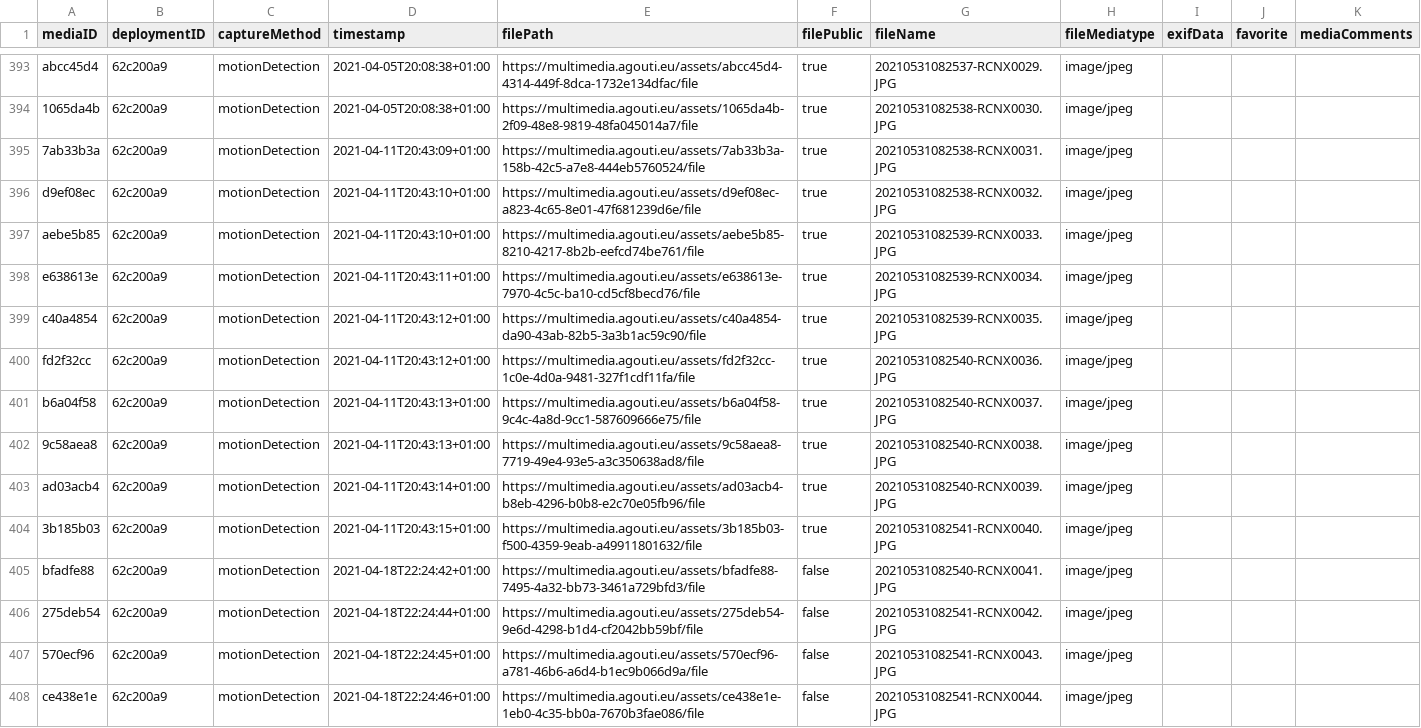
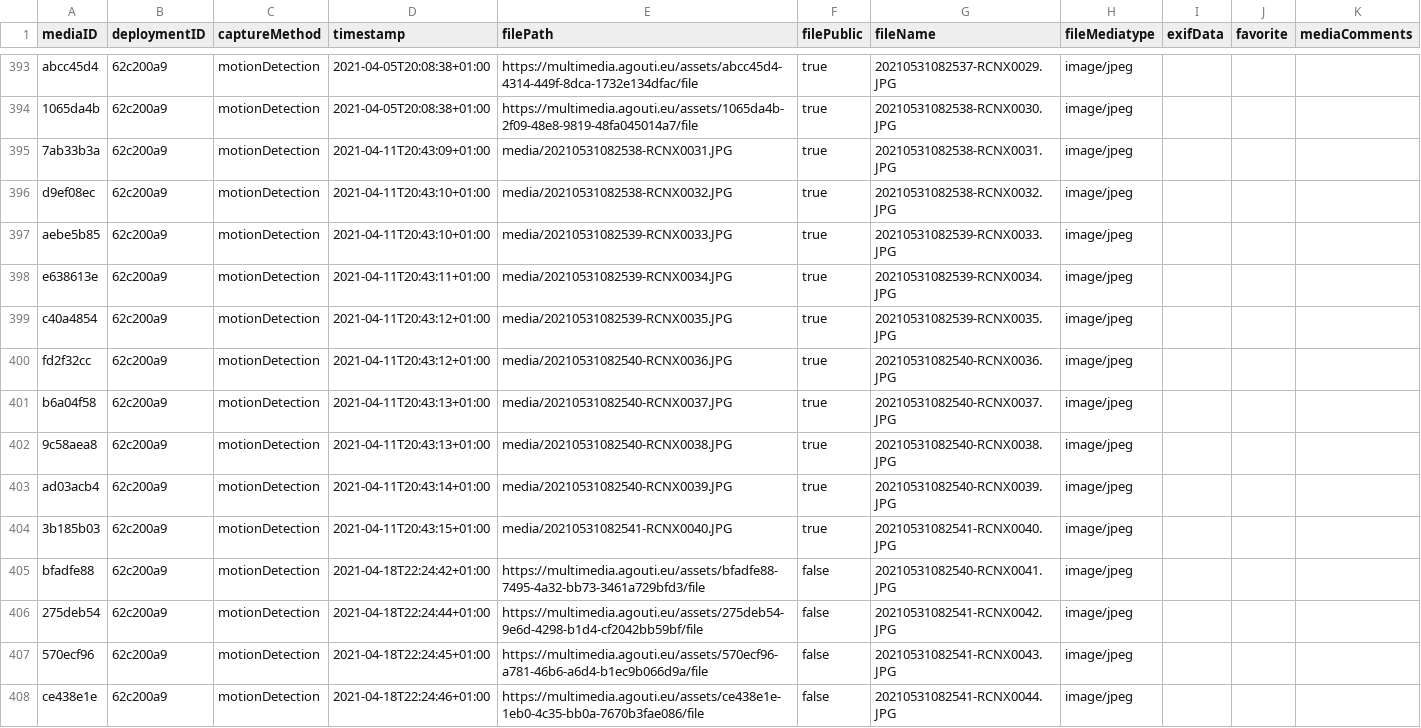
Before and after one commit to tdwg/camtrap-dp, a CSV file: example/media.csv, drawn as a sheet; only a part is shown, gaps mark what is left out.

Commit message:
Use local media files for one sequence (to showcase use)

```diff
--- a/example/media.csv
+++ b/example/media.csv
@@ -394,12 +394,12 @@ abcc45d4,62c200a9,motionDetection,2021-04-05T20:08:38+01:00,https://multimedia.a
 1065da4b,62c200a9,motionDetection,2021-04-05T20:08:38+01:00,https://multimedia.agouti.eu/assets/1065da4b-2f09-48e8-9819-48fa045014a7/file,true,20210531082538-RCNX0030.JPG,image/jpeg,,,
-7ab33b3a,62c200a9,motionDetection,2021-04-11T20:43:09+01:00,https://multimedia.agouti.eu/assets/7ab33b3a-158b-42c5-a7e8-444eb5760524/file,true,20210531082538-RCNX0031.JPG,image/jpeg,,,
-d9ef08ec,62c200a9,motionDetection,2021-04-11T20:43:10+01:00,https://multimedia.agouti.eu/assets/d9ef08ec-a823-4c65-8e01-47f681239d6e/file,true,20210531082538-RCNX0032.JPG,image/jpeg,,,
-aebe5b85,62c200a9,motionDetection,2021-04-11T20:43:10+01:00,https://multimedia.agouti.eu/assets/aebe5b85-8210-4217-8b2b-eefcd74be761/file,true,20210531082539-RCNX0033.JPG,image/jpeg,,,
-e638613e,62c200a9,motionDetection,2021-04-11T20:43:11+01:00,https://multimedia.agouti.eu/assets/e638613e-7970-4c5c-ba10-cd5cf8becd76/file,true,20210531082539-RCNX0034.JPG,image/jpeg,,,
-c40a4854,62c200a9,motionDetection,2021-04-11T20:43:12+01:00,https://multimedia.agouti.eu/assets/c40a4854-da90-43ab-82b5-3a3b1ac59c90/file,true,20210531082539-RCNX0035.JPG,image/jpeg,,,
-fd2f32cc,62c200a9,motionDetection,2021-04-11T20:43:12+01:00,https://multimedia.agouti.eu/assets/fd2f32cc-1c0e-4d0a-9481-327f1cdf11fa/file,true,20210531082540-RCNX0036.JPG,image/jpeg,,,
-b6a04f58,62c200a9,motionDetection,2021-04-11T20:43:13+01:00,https://multimedia.agouti.eu/assets/b6a04f58-9c4c-4a8d-9cc1-587609666e75/file,true,20210531082540-RCNX0037.JPG,image/jpeg,,,
-9c58aea8,62c200a9,motionDetection,2021-04-11T20:43:13+01:00,https://multimedia.agouti.eu/assets/9c58aea8-7719-49e4-93e5-a3c350638ad8/file,true,20210531082540-RCNX0038.JPG,image/jpeg,,,
-ad03acb4,62c200a9,motionDetection,2021-04-11T20:43:14+01:00,https://multimedia.agouti.eu/assets/ad03acb4-b8eb-4296-b0b8-e2c70e05fb96/file,true,20210531082540-RCNX0039.JPG,image/jpeg,,,
-3b185b03,62c200a9,motionDetection,2021-04-11T20:43:15+01:00,https://multimedia.agouti.eu/assets/3b185b03-f500-4359-9eab-a49911801632/file,true,20210531082541-RCNX0040.JPG,image/jpeg,,,
+7ab33b3a,62c200a9,motionDetection,2021-04-11T20:43:09+01:00,media/20210531082538-RCNX0031.JPG,true,20210531082538-RCNX0031.JPG,image/jpeg,,,
+d9ef08ec,62c200a9,motionDetection,2021-04-11T20:43:10+01:00,media/20210531082538-RCNX0032.JPG,true,20210531082538-RCNX0032.JPG,image/jpeg,,,
+aebe5b85,62c200a9,motionDetection,2021-04-11T20:43:10+01:00,media/20210531082539-RCNX0033.JPG,true,20210531082539-RCNX0033.JPG,image/jpeg,,,
+e638613e,62c200a9,motionDetection,2021-04-11T20:43:11+01:00,media/20210531082539-RCNX0034.JPG,true,20210531082539-RCNX0034.JPG,image/jpeg,,,
+c40a4854,62c200a9,motionDetection,2021-04-11T20:43:12+01:00,media/20210531082539-RCNX0035.JPG,true,20210531082539-RCNX0035.JPG,image/jpeg,,,
+fd2f32cc,62c200a9,motionDetection,2021-04-11T20:43:12+01:00,media/20210531082540-RCNX0036.JPG,true,20210531082540-RCNX0036.JPG,image/jpeg,,,
+b6a04f58,62c200a9,motionDetection,2021-04-11T20:43:13+01:00,media/20210531082540-RCNX0037.JPG,true,20210531082540-RCNX0037.JPG,image/jpeg,,,
+9c58aea8,62c200a9,motionDetection,2021-04-11T20:43:13+01:00,media/20210531082540-RCNX0038.JPG,true,20210531082540-RCNX0038.JPG,image/jpeg,,,
+ad03acb4,62c200a9,motionDetection,2021-04-11T20:43:14+01:00,media/20210531082540-RCNX0039.JPG,true,20210531082540-RCNX0039.JPG,image/jpeg,,,
+3b185b03,62c200a9,motionDetection,2021-04-11T20:43:15+01:00,media/20210531082541-RCNX0040.JPG,true,20210531082541-RCNX0040.JPG,image/jpeg,,,
 bfadfe88,62c200a9,motionDetection,2021-04-18T22:24:42+01:00,https://multimedia.agouti.eu/assets/bfadfe88-7495-4a32-bb73-3461a729bfd3/file,false,20210531082540-RCNX0041.JPG,image/jpeg,,,
```
Also changed, not shown: 10 other files.
